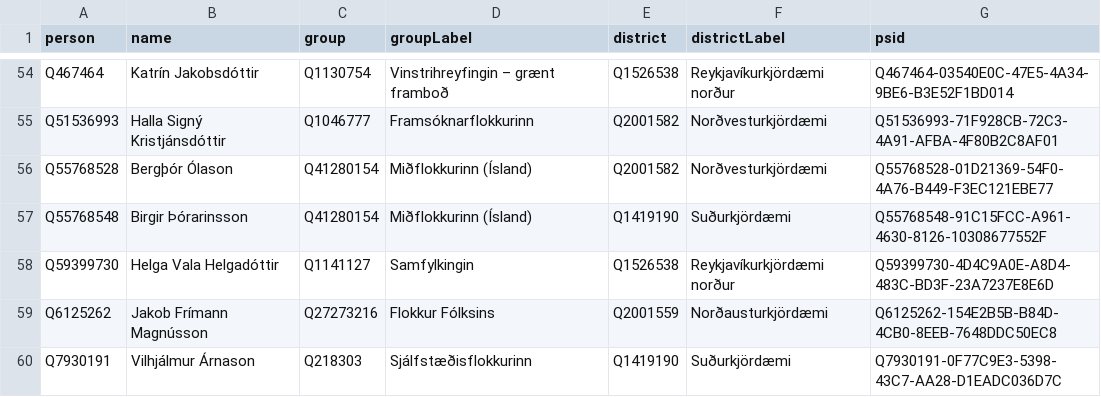
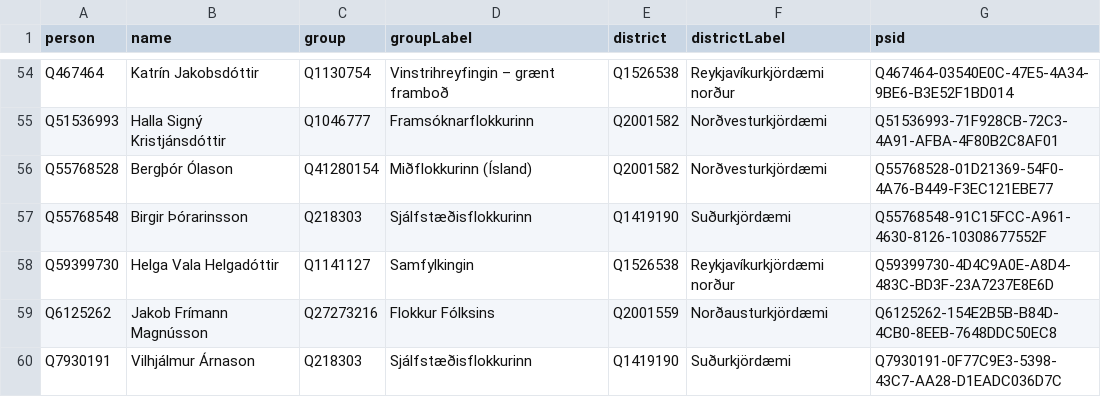
Before and after one commit to every-politician-scrapers/iceland-althing, a CSV file: wikidata/results/current-members-iswiki.csv, drawn as a sheet; only a part is shown, gaps mark what is left out.

```diff
--- a/wikidata/results/current-members-iswiki.csv
+++ b/wikidata/results/current-members-iswiki.csv
@@ -56,3 +56,3 @@ Q51536993,Halla Signý Kristjánsdóttir,Q1046777,Framsóknarflokkurinn,Q2001582
 Q55768528,Bergþór Ólason,Q41280154,Miðflokkurinn (Ísland),Q2001582,Norðvesturkjördæmi,Q55768528-01D21369-54F0-4A76-B449-F3EC121EBE77
-Q55768548,Birgir Þórarinsson,Q41280154,Miðflokkurinn (Ísland),Q1419190,Suðurkjördæmi,Q55768548-91C15FCC-A961-4630-8126-10308677552F
+Q55768548,Birgir Þórarinsson,Q218303,Sjálfstæðisflokkurinn,Q1419190,Suðurkjördæmi,Q55768548-91C15FCC-A961-4630-8126-10308677552F
 Q59399730,Helga Vala Helgadóttir,Q1141127,Samfylkingin,Q1526538,Reykjavíkurkjördæmi norður,Q59399730-4D4C9A0E-A8D4-483C-BD3F-23A7237E8E6D
```
Also changed, not shown: wikidata/results/current-members.csv.
